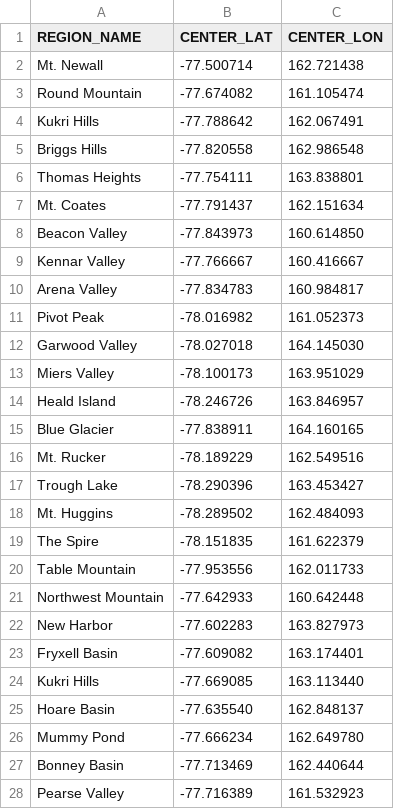
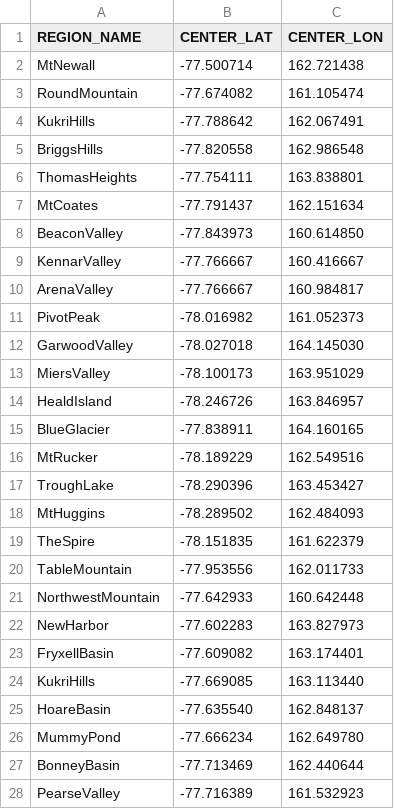
Before and after one commit to hlynch/glacies-indicium, a CSV file: prep_scripts/L4_regions_sparse.csv, drawn as a sheet; only a part is shown; the diff covers the shown part only.

Commit message:
regional id function now builds unique temporary regional filename and saves renamed files to temp folder

```diff
--- a/prep_scripts/L4_regions_sparse.csv
+++ b/prep_scripts/L4_regions_sparse.csv
@@ -1,28 +1,28 @@
 REGION_NAME,CENTER_LAT,CENTER_LON
-Mt. Newall,-77.500714,162.721438
-Round Mountain,-77.674082,161.105474
-Kukri Hills,-77.788642,162.067491
-Briggs Hills,-77.820558,162.986548
-Thomas Heights,-77.754111,163.838801
-Mt. Coates,-77.791437,162.151634
-Beacon Valley,-77.843973,160.614850
-Kennar Valley,-77.766667,160.416667
-Arena Valley,-77.834783,160.984817
-Pivot Peak,-78.016982,161.052373
-Garwood Valley,-78.027018,164.145030
-Miers Valley,-78.100173,163.951029
-Heald Island,-78.246726,163.846957
-Blue Glacier,-77.838911,164.160165
-Mt. Rucker,-78.189229,162.549516
-Trough Lake,-78.290396,163.453427
-Mt. Huggins,-78.289502,162.484093
-The Spire,-78.151835,161.622379
-Table Mountain,-77.953556,162.011733
-Northwest Mountain,-77.642933,160.642448
-New Harbor,-77.602283,163.827973
-Fryxell Basin,-77.609082,163.174401
-Kukri Hills,-77.669085,163.113440
-Hoare Basin,-77.635540,162.848137
-Mummy Pond,-77.666234,162.649780
-Bonney Basin,-77.713469,162.440644
-Pearse Valley,-77.716389,161.532923
+MtNewall,-77.500714,162.721438
+RoundMountain,-77.674082,161.105474
+KukriHills,-77.788642,162.067491
+BriggsHills,-77.820558,162.986548
+ThomasHeights,-77.754111,163.838801
+MtCoates,-77.791437,162.151634
+BeaconValley,-77.843973,160.614850
+KennarValley,-77.766667,160.416667
+ArenaValley,-77.766667,160.984817
+PivotPeak,-78.016982,161.052373
+GarwoodValley,-78.027018,164.145030
+MiersValley,-78.100173,163.951029
+HealdIsland,-78.246726,163.846957
+BlueGlacier,-77.838911,164.160165
+MtRucker,-78.189229,162.549516
+TroughLake,-78.290396,163.453427
+MtHuggins,-78.289502,162.484093
+TheSpire,-78.151835,161.622379
+TableMountain,-77.953556,162.011733
+NorthwestMountain,-77.642933,160.642448
+NewHarbor,-77.602283,163.827973
+FryxellBasin,-77.609082,163.174401
+KukriHills,-77.669085,163.113440
+HoareBasin,-77.635540,162.848137
+MummyPond,-77.666234,162.649780
+BonneyBasin,-77.713469,162.440644
+PearseValley,-77.716389,161.532923
```
Also changed, not shown: 41 edited cells elsewhere in this file, 1 other file.
